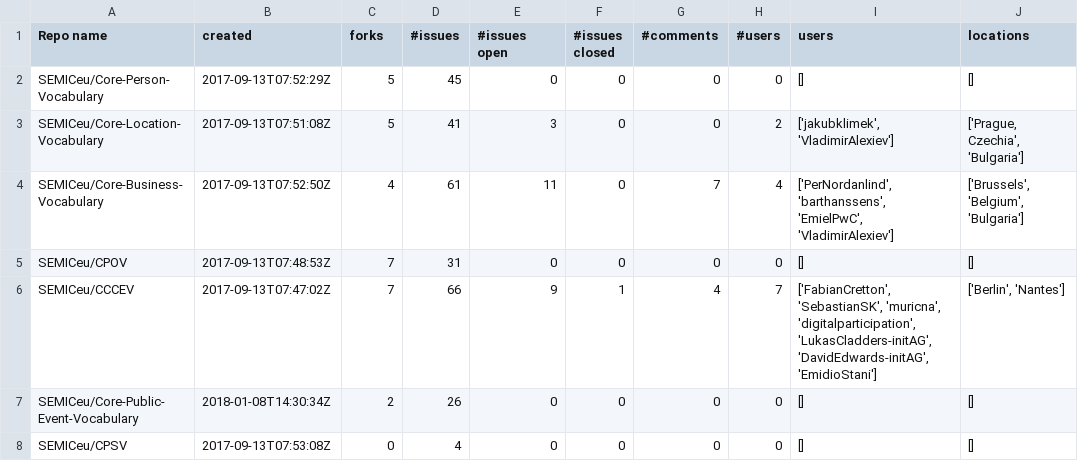
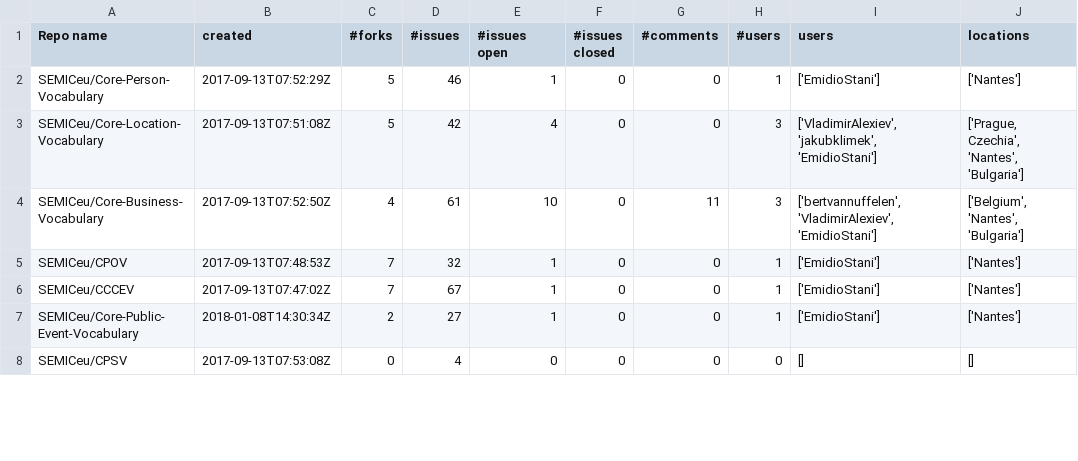
Before and after one commit to EmidioStani/github-analytics, a CSV file: output.csv, drawn as a sheet; only a part is shown; the diff covers the shown part only.

Commit message:
adding closed at

```diff
--- a/output.csv
+++ b/output.csv
@@ -1,8 +1,8 @@
-Repo name;created;forks;#issues;#issues open;#issues closed;#comments;#users;users;locations
-SEMICeu/Core-Person-Vocabulary;2017-09-13T07:52:29Z;5;45;0;0;0;0;[];[]
-SEMICeu/Core-Location-Vocabulary;2017-09-13T07:51:08Z;5;41;3;0;0;2;['jakubklimek', 'VladimirAlexiev'];['Prague, Czechia', 'Bulgaria']
-SEMICeu/Core-Business-Vocabulary;2017-09-13T07:52:50Z;4;61;11;0;7;4;['PerNordanlind', 'barthanssens', 'EmielPwC', 'VladimirAlexiev'];['Brussels', 'Belgium', 'Bulgaria']
-SEMICeu/CPOV;2017-09-13T07:48:53Z;7;31;0;0;0;0;[];[]
-SEMICeu/CCCEV;2017-09-13T07:47:02Z;7;66;9;1;4;7;['FabianCretton', 'SebastianSK', 'muricna', 'digitalparticipation', 'LukasCladders-initAG', 'DavidEdwards-initAG', 'EmidioStani'];['Berlin', 'Nantes']
-SEMICeu/Core-Public-Event-Vocabulary;2018-01-08T14:30:34Z;2;26;0;0;0;0;[];[]
+Repo name;created;#forks;#issues;#issues open;#issues closed;#comments;#users;users;locations
+SEMICeu/Core-Person-Vocabulary;2017-09-13T07:52:29Z;5;46;1;0;0;1;['EmidioStani'];['Nantes']
+SEMICeu/Core-Location-Vocabulary;2017-09-13T07:51:08Z;5;42;4;0;0;3;['VladimirAlexiev', 'jakubklimek', 'EmidioStani'];['Prague, Czechia', 'Nantes', 'Bulgaria']
+SEMICeu/Core-Business-Vocabulary;2017-09-13T07:52:50Z;4;61;10;0;11;3;['bertvannuffelen', 'VladimirAlexiev', 'EmidioStani'];['Belgium', 'Nantes', 'Bulgaria']
+SEMICeu/CPOV;2017-09-13T07:48:53Z;7;32;1;0;0;1;['EmidioStani'];['Nantes']
+SEMICeu/CCCEV;2017-09-13T07:47:02Z;7;67;1;0;0;1;['EmidioStani'];['Nantes']
+SEMICeu/Core-Public-Event-Vocabulary;2018-01-08T14:30:34Z;2;27;1;0;0;1;['EmidioStani'];['Nantes']
 SEMICeu/CPSV;2017-09-13T07:53:08Z;0;4;0;0;0;0;[];[]
```
Also changed, not shown: 46 edited cells elsewhere in this file, 2 other files.
